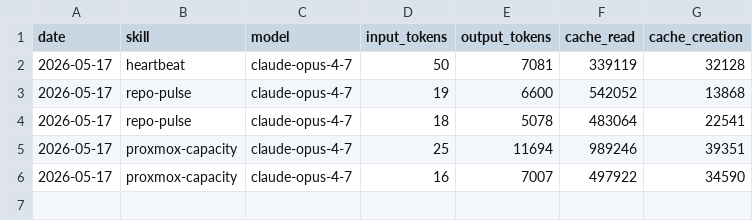
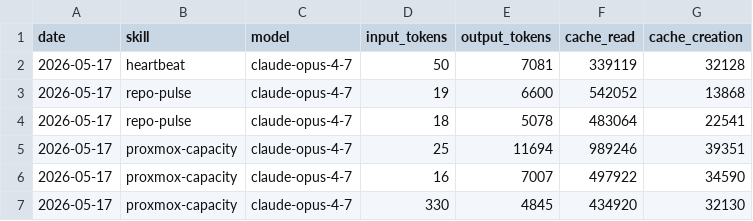
Before and after one commit to ashneil12/aeon, a CSV file: memory/token-usage.csv, drawn as a sheet; the diff names each change by its address in the sheet, - before the commit and + after, or states it on an @@ line.

Commit message:
chore(proxmox-capacity): auto-commit 2026-05-17

```diff
--- a/memory/token-usage.csv
+++ b/memory/token-usage.csv
+row 7: 2026-05-17 | proxmox-capacity | claude-opus-4-7 | 330 | 4845 | 434920 | 32130
```
Also changed, not shown: 4 other files.
